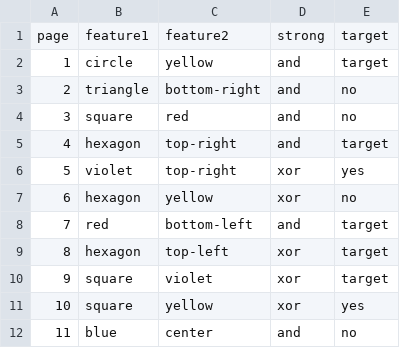
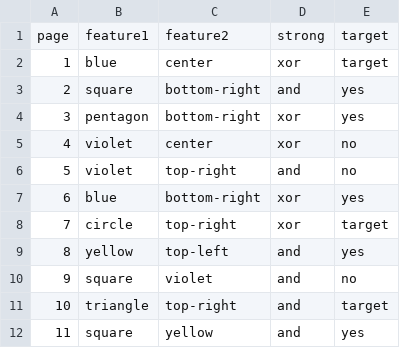
Before and after one commit to veronikatsareva/conceptual-alternatives-experiment, a CSV file: chunk_includes/metadata.csv, drawn as a sheet; only a part is shown; the diff covers the shown part only.

```diff
--- a/chunk_includes/metadata.csv
+++ b/chunk_includes/metadata.csv
@@ -1,12 +1,12 @@
 page,feature1,feature2,strong,target
-1,circle,yellow,and,target
-2,triangle,bottom-right,and,no
-3,square,red,and,no
-4,hexagon,top-right,and,target
-5,violet,top-right,xor,yes
-6,hexagon,yellow,xor,no
-7,red,bottom-left,and,target
-8,hexagon,top-left,xor,target
-9,square,violet,xor,target
-10,square,yellow,xor,yes
-11,blue,center,and,no
+1,blue,center,xor,target
+2,square,bottom-right,and,yes
+3,pentagon,bottom-right,xor,yes
+4,violet,center,xor,no
+5,violet,top-right,and,no
+6,blue,bottom-right,xor,yes
+7,circle,top-right,xor,target
+8,yellow,top-left,and,yes
+9,square,violet,and,no
+10,triangle,top-right,and,target
+11,square,yellow,and,yes
```
Also changed, not shown: 21 edited cells elsewhere in this file, 22 other files.
